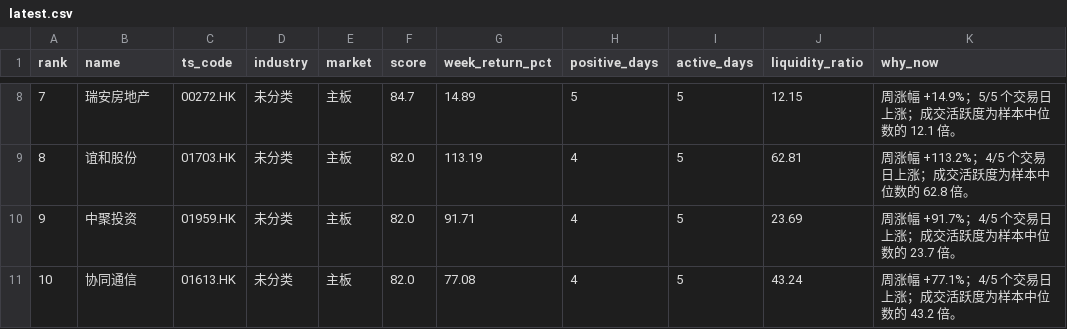
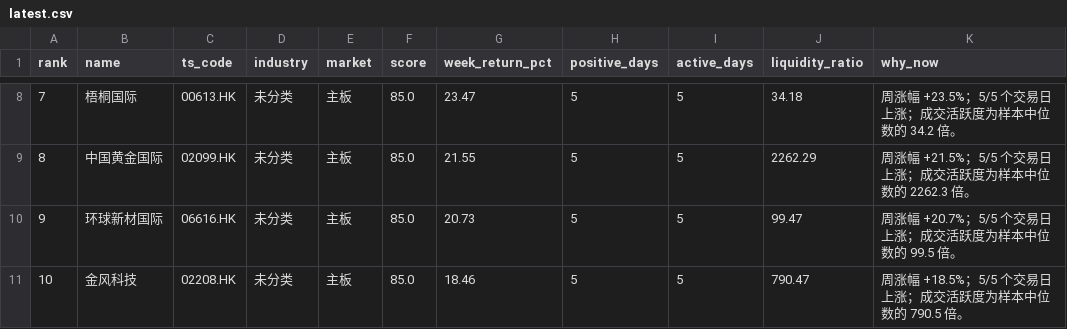
Before and after one commit to zengbin93/recap-agent, a CSV file: hk-weekly-recap/latest.csv, drawn as a sheet; only a part is shown, gaps mark what is left out; the diff covers the shown part only; the diff names each change by its address in the sheet, - before the commit and + after, or states it on an @@ line.

```diff
--- a/hk-weekly-recap/latest.csv
+++ b/hk-weekly-recap/latest.csv
-B8 (name): 瑞安房地产
+B8 (name): 梧桐国际
-C8 (ts_code): 00272.HK
+C8 (ts_code): 00613.HK
-F8 (score): 84.7
+F8 (score): 85.0
-G8 (week_return_pct): 14.89
+G8 (week_return_pct): 23.47
-J8 (liquidity_ratio): 12.15
+J8 (liquidity_ratio): 34.18
-K8 (why_now): 周涨幅 +14.9%；5/5 个交易日上涨；成交活跃度为样本中位数的 12.1 倍。
+K8 (why_now): 周涨幅 +23.5%；5/5 个交易日上涨；成交活跃度为样本中位数的 34.2 倍。
-B9 (name): 谊和股份
+B9 (name): 中国黄金国际
-C9 (ts_code): 01703.HK
+C9 (ts_code): 02099.HK
-F9:F11 (score): 82.0
+F9:F11 (score): 85.0
-G9 (week_return_pct): 113.19
+G9 (week_return_pct): 21.55
-H9:H11 (positive_days): 4
+H9:H11 (positive_days): 5
-J9 (liquidity_ratio): 62.81
+J9 (liquidity_ratio): 2262.29
-K9 (why_now): 周涨幅 +113.2%；4/5 个交易日上涨；成交活跃度为样本中位数的 62.8 倍。
+K9 (why_now): 周涨幅 +21.5%；5/5 个交易日上涨；成交活跃度为样本中位数的 2262.3 倍。
-B10 (name): 中聚投资
+B10 (name): 环球新材国际
-C10 (ts_code): 01959.HK
+C10 (ts_code): 06616.HK
-G10 (week_return_pct): 91.71
+G10 (week_return_pct): 20.73
-J10 (liquidity_ratio): 23.69
+J10 (liquidity_ratio): 99.47
-K10 (why_now): 周涨幅 +91.7%；4/5 个交易日上涨；成交活跃度为样本中位数的 23.7 倍。
+K10 (why_now): 周涨幅 +20.7%；5/5 个交易日上涨；成交活跃度为样本中位数的 99.5 倍。
-B11 (name): 协同通信
+B11 (name): 金风科技
-C11 (ts_code): 01613.HK
+C11 (ts_code): 02208.HK
-G11 (week_return_pct): 77.08
+G11 (week_return_pct): 18.46
-J11 (liquidity_ratio): 43.24
+J11 (liquidity_ratio): 790.47
-K11 (why_now): 周涨幅 +77.1%；4/5 个交易日上涨；成交活跃度为样本中位数的 43.2 倍。
+K11 (why_now): 周涨幅 +18.5%；5/5 个交易日上涨；成交活跃度为样本中位数的 790.5 倍。
```
Also changed, not shown: 30 edited cells elsewhere in this file, 3 other files.
